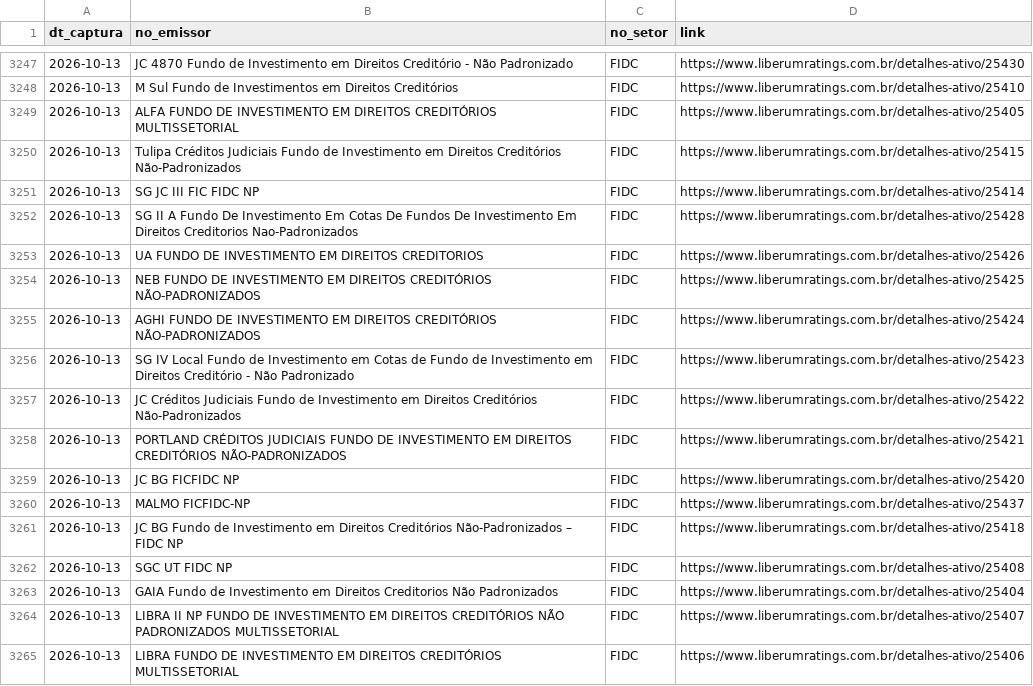
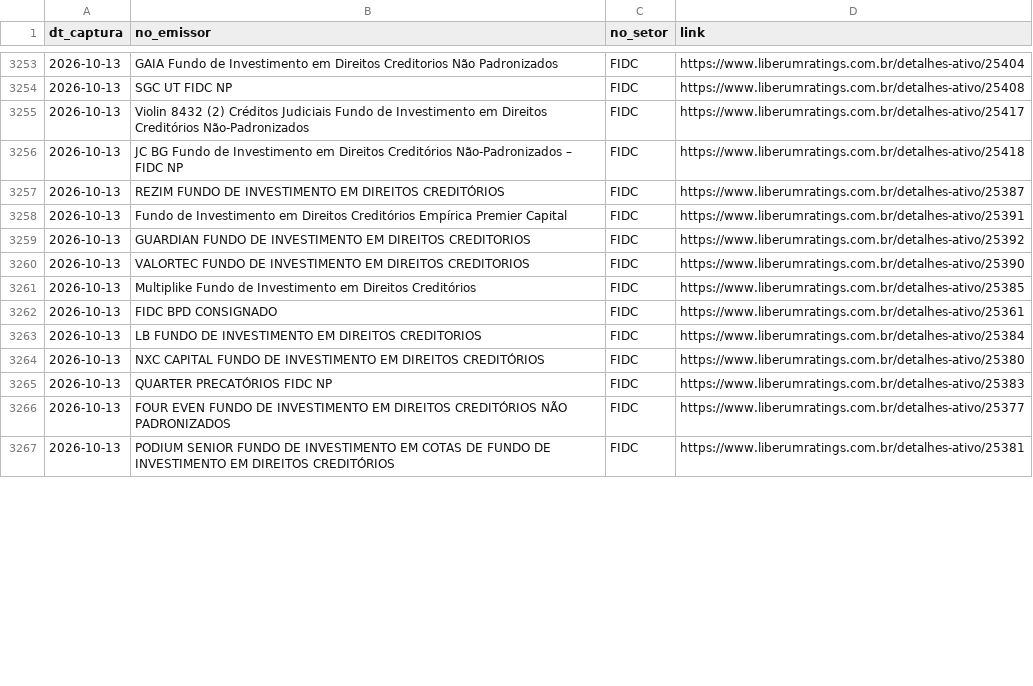
Before and after one commit to PulseDataLabs/PulseRatingsBrasil, a CSV file: data/liberum_emissores.csv, drawn as a sheet; only a part is shown, gaps mark what is left out; the shorter side is filled out with more unchanged rows; the diff covers the shown part only.

```diff
--- a/data/liberum_emissores.csv
+++ b/data/liberum_emissores.csv
@@ -3247,19 +3253,4 @@ dt_captura,no_emissor,no_setor,link
-2026-10-13,JC 4870 Fundo de Investimento em Direitos Creditório - Não Padronizado,FIDC,https://www.liberumratings.com.br/detalhes-ativo/25430
-2026-10-13,M Sul Fundo de Investimentos em Direitos Creditórios,FIDC,https://www.liberumratings.com.br/detalhes-ativo/25410
-2026-10-13,ALFA FUNDO DE INVESTIMENTO EM DIREITOS CREDITÓRIOS MULTISSETORIAL,FIDC,https://www.liberumratings.com.br/detalhes-ativo/25405
-2026-10-13,Tulipa Créditos Judiciais Fundo de Investimento em Direitos Creditórios Não-Padronizados,FIDC,https://www.liberumratings.com.br/detalhes-ativo/25415
-2026-10-13,SG JC III FIC FIDC NP,FIDC,https://www.liberumratings.com.br/detalhes-ativo/25414
-2026-10-13,SG II A Fundo De Investimento Em Cotas De Fundos De Investimento Em Direitos Creditorios Nao-Padronizados,FIDC,https://www.liberumratings.com.br/detalhes-ativo/25428
-2026-10-13,UA FUNDO DE INVESTIMENTO EM DIREITOS CREDITORIOS,FIDC,https://www.liberumratings.com.br/detalhes-ativo/25426
-2026-10-13,NEB FUNDO DE INVESTIMENTO EM DIREITOS CREDITÓRIOS NÃO-PADRONIZADOS,FIDC,https://www.liberumratings.com.br/detalhes-ativo/25425
-2026-10-13,AGHI FUNDO DE INVESTIMENTO EM DIREITOS CREDITÓRIOS NÃO-PADRONIZADOS,FIDC,https://www.liberumratings.com.br/detalhes-ativo/25424
-2026-10-13,SG IV Local Fundo de Investimento em Cotas de Fundo de Investimento em Direitos Creditório - Não Padronizado,FIDC,https://www.liberumratings.com.br/detalhes-ativo/25423
-2026-10-13,JC Créditos Judiciais Fundo de Investimento em Direitos Creditórios Não-Padronizados,FIDC,https://www.liberumratings.com.br/detalhes-ativo/25422
-2026-10-13,PORTLAND CRÉDITOS JUDICIAIS FUNDO DE INVESTIMENTO EM DIREITOS CREDITÓRIOS NÃO-PADRONIZADOS,FIDC,https://www.liberumratings.com.br/detalhes-ativo/25421
-2026-10-13,JC BG FICFIDC NP,FIDC,https://www.liberumratings.com.br/detalhes-ativo/25420
-2026-10-13,MALMO FICFIDC-NP,FIDC,https://www.liberumratings.com.br/detalhes-ativo/25437
+2026-10-13,GAIA Fundo de Investimento em Direitos Creditorios Não Padronizados,FIDC,https://www.liberumratings.com.br/detalhes-ativo/25404
+2026-10-13,SGC UT FIDC NP,FIDC,https://www.liberumratings.com.br/detalhes-ativo/25408
+2026-10-13,Violin 8432 (2) Créditos Judiciais Fundo de Investimento em Direitos Creditórios Não-Padronizados,FIDC,https://www.liberumratings.com.br/detalhes-ativo/25417
 2026-10-13,JC BG Fundo de Investimento em Direitos Creditórios Não-Padronizados – FIDC NP,FIDC,https://www.liberumratings.com.br/detalhes-ativo/25418
-2026-10-13,SGC UT FIDC NP,FIDC,https://www.liberumratings.com.br/detalhes-ativo/25408
-2026-10-13,GAIA Fundo de Investimento em Direitos Creditorios Não Padronizados,FIDC,https://www.liberumratings.com.br/detalhes-ativo/25404
-2026-10-13,LIBRA II NP FUNDO DE INVESTIMENTO EM DIREITOS CREDITÓRIOS NÃO PADRONIZADOS MULTISSETORIAL,FIDC,https://www.liberumratings.com.br/detalhes-ativo/25407
-2026-10-13,LIBRA FUNDO DE INVESTIMENTO EM DIREITOS CREDITÓRIOS MULTISSETORIAL,FIDC,https://www.liberumratings.com.br/detalhes-ativo/25406
```
Also changed, not shown: 2 added rows, 9 removed rows, 38 moved rows and 4 edited cells elsewhere in this file, data/austin_ratings.csv, data/fitch_emissores.csv, 20 other files.
